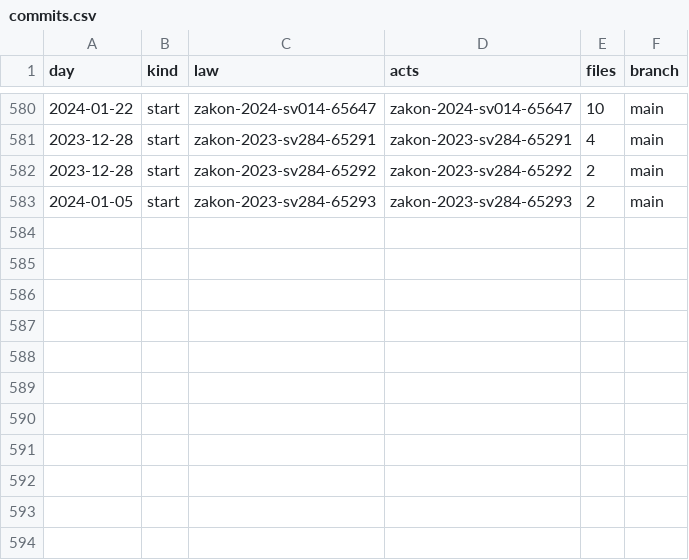
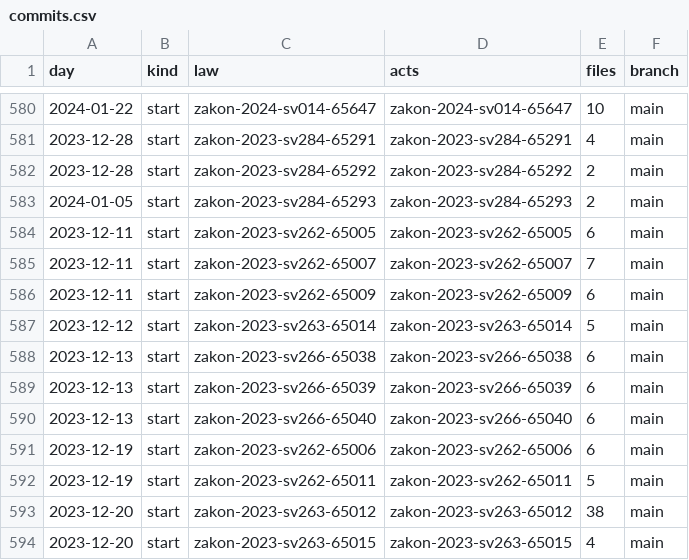
Before and after one commit to lexifina/north-macedonia-law, a CSV file: data/commits.csv, drawn as a sheet; only a part is shown, gaps mark what is left out.

Commit message:
Documentation, tables, tools and REPRODUCE.md
Appended 11 commits to a5c55f5baf85; corpus sha256 46876723ba6ce84c95f88295d3664594b89363353173a20b0d31db409b23e4b3, data retrieved 2026-11-03.

```diff
--- a/data/commits.csv
+++ b/data/commits.csv
@@ -583 +583,12 @@ day,kind,law,acts,files,branch
 2024-01-05,start,zakon-2023-sv284-65293,zakon-2023-sv284-65293,2,main
+2023-12-11,start,zakon-2023-sv262-65005,zakon-2023-sv262-65005,6,main
+2023-12-11,start,zakon-2023-sv262-65007,zakon-2023-sv262-65007,7,main
+2023-12-11,start,zakon-2023-sv262-65009,zakon-2023-sv262-65009,6,main
+2023-12-12,start,zakon-2023-sv263-65014,zakon-2023-sv263-65014,5,main
+2023-12-13,start,zakon-2023-sv266-65038,zakon-2023-sv266-65038,6,main
+2023-12-13,start,zakon-2023-sv266-65039,zakon-2023-sv266-65039,6,main
+2023-12-13,start,zakon-2023-sv266-65040,zakon-2023-sv266-65040,6,main
+2023-12-19,start,zakon-2023-sv262-65006,zakon-2023-sv262-65006,6,main
+2023-12-19,start,zakon-2023-sv262-65011,zakon-2023-sv262-65011,5,main
+2023-12-20,start,zakon-2023-sv263-65012,zakon-2023-sv263-65012,38,main
+2023-12-20,start,zakon-2023-sv263-65015,zakon-2023-sv263-65015,4,main
```
Also changed, not shown: data/appends.csv, 18 other files.
